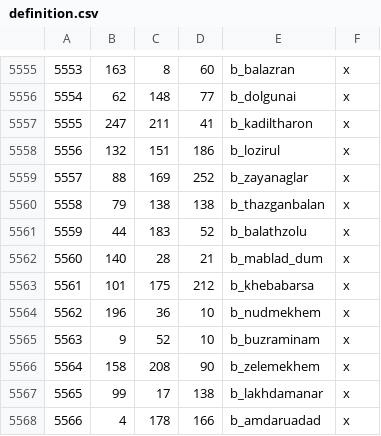
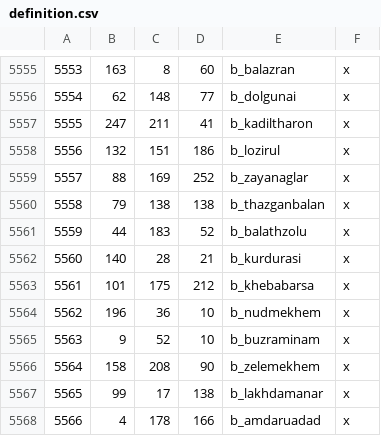
Before and after one commit to terrapass/RealmsInExile, a CSV file: LotRRealmsInExileDev/map_data/definition.csv, drawn as a sheet; only a part is shown, gaps mark what is left out.

```diff
--- a/LotRRealmsInExileDev/map_data/definition.csv
+++ b/LotRRealmsInExileDev/map_data/definition.csv
@@ -5561,3 +5561,3 @@
 5559;44;183;52;b_balathzolu;x
-5560;140;28;21;b_mablad_dum;x
+5560;140;28;21;b_kurdurasi;x
 5561;101;175;212;b_khebabarsa;x
```
Also changed, not shown: 1 other file.
